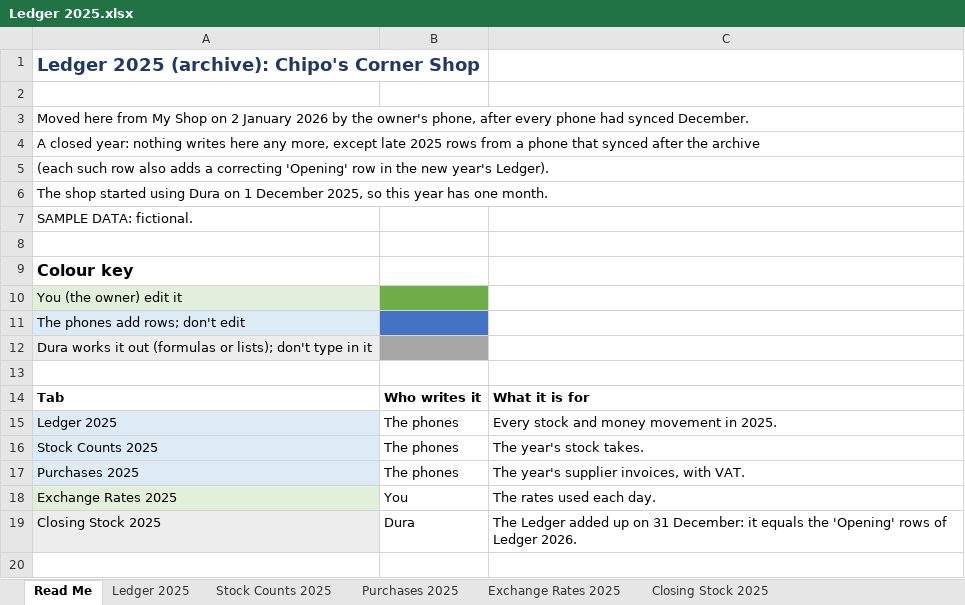
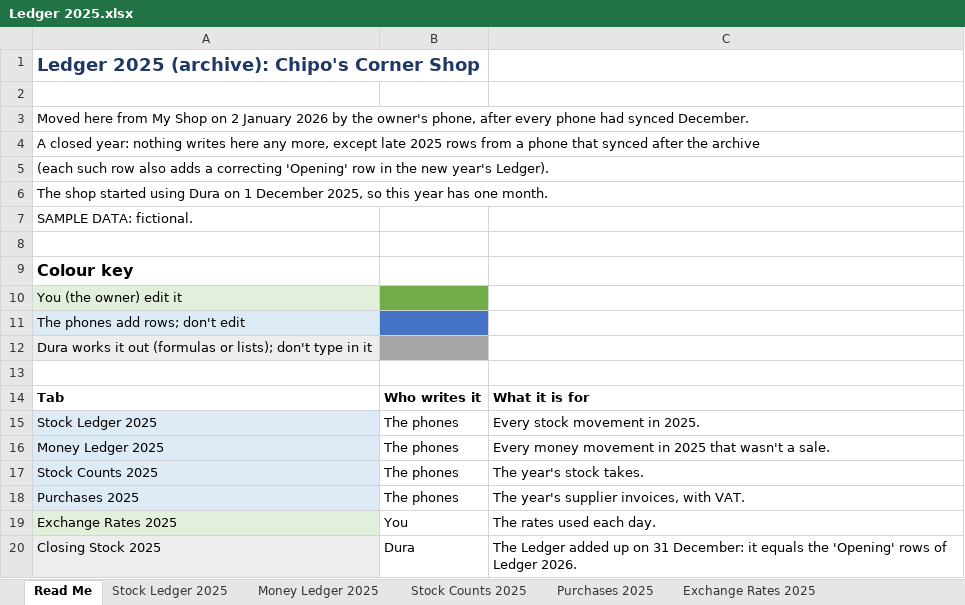
Before and after one commit to DonnC/dura-pos, an Excel workbook: samples/Dura POS/2025/Ledger 2025.xlsx, sheet Read Me, drawn as a sheet; values as stored, in another font and other column widths than the file's, no borders; the diff names each change by its address in the sheet, - before the commit and + after, or states it on an @@ line.

```diff
--- a/samples/Dura POS/2025/Ledger 2025.xlsx (sheet Read Me)
+++ b/samples/Dura POS/2025/Ledger 2025.xlsx (sheet Read Me)
-sheet tab: Ledger 2025
+sheet tab: Stock Ledger 2025
+sheet tab: Money Ledger 2025
-A15: Ledger 2025
+A15: Stock Ledger 2025
-C15: Every stock and money movement in 2025.
+C15: Every stock movement in 2025.
+row 16: Money Ledger 2025 | The phones | Every money movement in 2025 that wasn't a sale.
```
Also changed, not shown: sheet Stock Ledger 2025, sheet Purchases 2025, sheet Exchange Rates 2025, sheet Stock Counts 2025, samples/Dura POS/2026/2026-05 Sales.xlsx, samples/Dura POS/2026/2026-06 Sales.xlsx, 20 other files.
